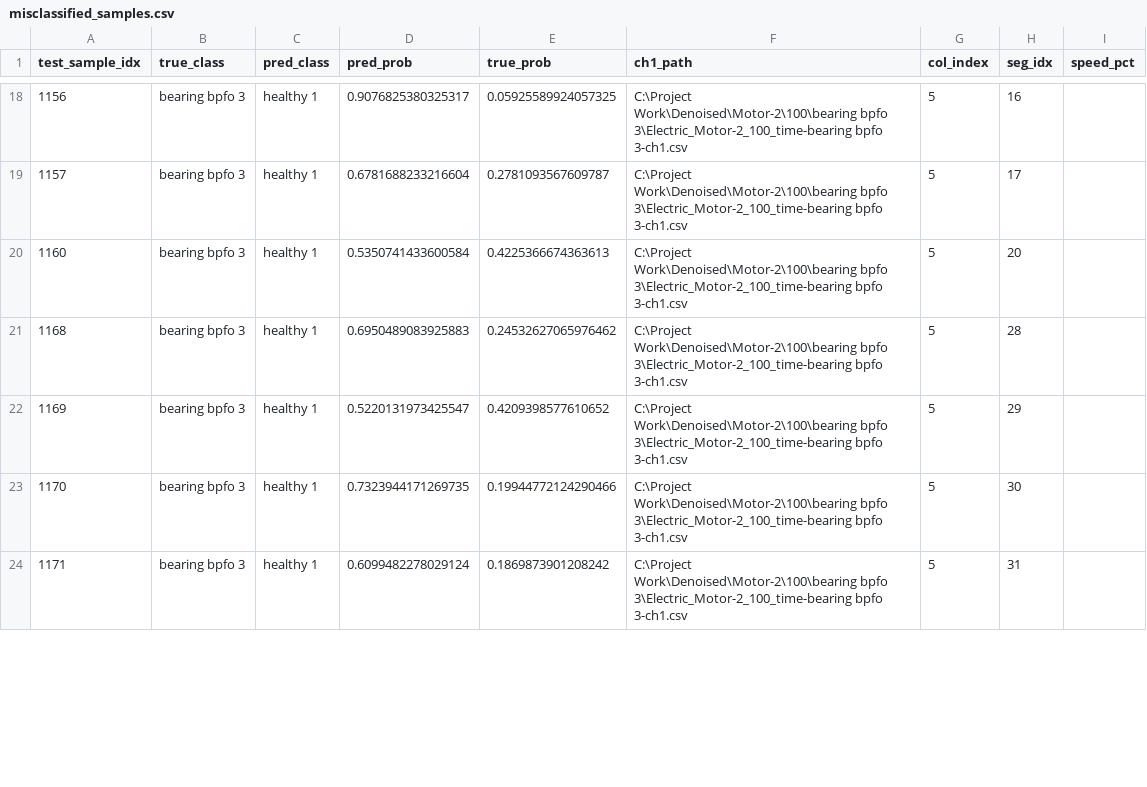
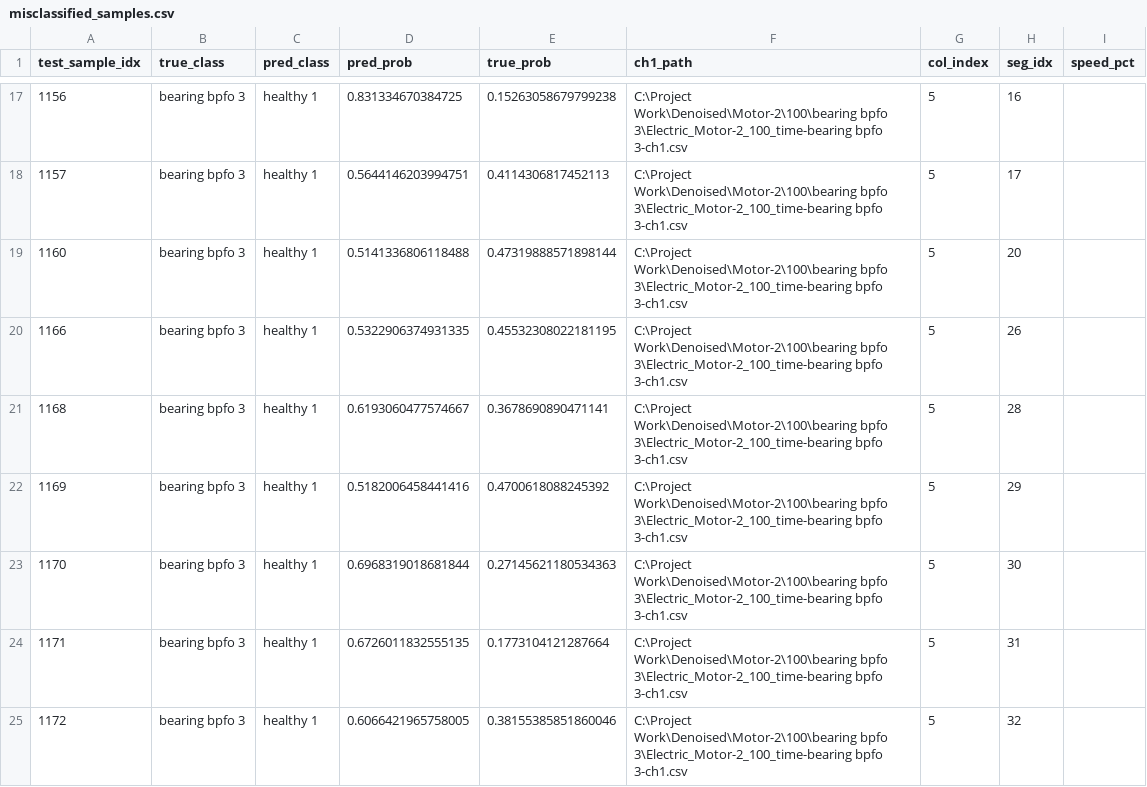
Before and after one commit to shreyash4real/motor-fault-diagnosis-research-share, a CSV file: Outputs/4class/training/ENSEMBLE_stft_dwt_envelope_temperature/misclassified_samples.csv, drawn as a sheet; only a part is shown, gaps mark what is left out; the diff covers the shown part only.

```diff
--- a/Outputs/4class/training/ENSEMBLE_stft_dwt_envelope_temperature/misclassified_samples.csv
+++ b/Outputs/4class/training/ENSEMBLE_stft_dwt_envelope_temperature/misclassified_samples.csv
@@ -18,7 +17,9 @@ test_sample_idx,true_class,pred_class,pred_prob,true_prob,ch1_path,col_index,seg
-1156,bearing bpfo 3,healthy 1,0.9076825380325317,0.05925589924057325,C:\Project Work\Denoised\Motor-2\100\bearing bpfo 3\Electric_Motor-2_100_time-bearing bpfo 3-ch1.csv,5,16,
-1157,bearing bpfo 3,healthy 1,0.6781688233216604,0.2781093567609787,C:\Project Work\Denoised\Motor-2\100\bearing bpfo 3\Electric_Motor-2_100_time-bearing bpfo 3-ch1.csv,5,17,
-1160,bearing bpfo 3,healthy 1,0.5350741433600584,0.4225366674363613,C:\Project Work\Denoised\Motor-2\100\bearing bpfo 3\Electric_Motor-2_100_time-bearing bpfo 3-ch1.csv,5,20,
-1168,bearing bpfo 3,healthy 1,0.6950489083925883,0.24532627065976462,C:\Project Work\Denoised\Motor-2\100\bearing bpfo 3\Electric_Motor-2_100_time-bearing bpfo 3-ch1.csv,5,28,
-1169,bearing bpfo 3,healthy 1,0.5220131973425547,0.4209398577610652,C:\Project Work\Denoised\Motor-2\100\bearing bpfo 3\Electric_Motor-2_100_time-bearing bpfo 3-ch1.csv,5,29,
-1170,bearing bpfo 3,healthy 1,0.7323944171269735,0.19944772124290466,C:\Project Work\Denoised\Motor-2\100\bearing bpfo 3\Electric_Motor-2_100_time-bearing bpfo 3-ch1.csv,5,30,
-1171,bearing bpfo 3,healthy 1,0.6099482278029124,0.1869873901208242,C:\Project Work\Denoised\Motor-2\100\bearing bpfo 3\Electric_Motor-2_100_time-bearing bpfo 3-ch1.csv,5,31,
+1156,bearing bpfo 3,healthy 1,0.831334670384725,0.15263058679799238,C:\Project Work\Denoised\Motor-2\100\bearing bpfo 3\Electric_Motor-2_100_time-bearing bpfo 3-ch1.csv,5,16,
+1157,bearing bpfo 3,healthy 1,0.5644146203994751,0.4114306817452113,C:\Project Work\Denoised\Motor-2\100\bearing bpfo 3\Electric_Motor-2_100_time-bearing bpfo 3-ch1.csv,5,17,
+1160,bearing bpfo 3,healthy 1,0.5141336806118488,0.47319888571898144,C:\Project Work\Denoised\Motor-2\100\bearing bpfo 3\Electric_Motor-2_100_time-bearing bpfo 3-ch1.csv,5,20,
+1166,bearing bpfo 3,healthy 1,0.5322906374931335,0.45532308022181195,C:\Project Work\Denoised\Motor-2\100\bearing bpfo 3\Electric_Motor-2_100_time-bearing bpfo 3-ch1.csv,5,26,
+1168,bearing bpfo 3,healthy 1,0.6193060477574667,0.3678690890471141,C:\Project Work\Denoised\Motor-2\100\bearing bpfo 3\Electric_Motor-2_100_time-bearing bpfo 3-ch1.csv,5,28,
+1169,bearing bpfo 3,healthy 1,0.5182006458441416,0.4700618088245392,C:\Project Work\Denoised\Motor-2\100\bearing bpfo 3\Electric_Motor-2_100_time-bearing bpfo 3-ch1.csv,5,29,
+1170,bearing bpfo 3,healthy 1,0.6968319018681844,0.27145621180534363,C:\Project Work\Denoised\Motor-2\100\bearing bpfo 3\Electric_Motor-2_100_time-bearing bpfo 3-ch1.csv,5,30,
+1171,bearing bpfo 3,healthy 1,0.6726011832555135,0.1773104121287664,C:\Project Work\Denoised\Motor-2\100\bearing bpfo 3\Electric_Motor-2_100_time-bearing bpfo 3-ch1.csv,5,31,
+1172,bearing bpfo 3,healthy 1,0.6066421965758005,0.38155385851860046,C:\Project Work\Denoised\Motor-2\100\bearing bpfo 3\Electric_Motor-2_100_time-bearing bpfo 3-ch1.csv,5,32,
```
Also changed, not shown: 2 added rows, 1 removed row and 74 edited cells elsewhere in this file, Outputs/4class/training/ensemble_leaderboard_temperature.csv, 14 other files.
